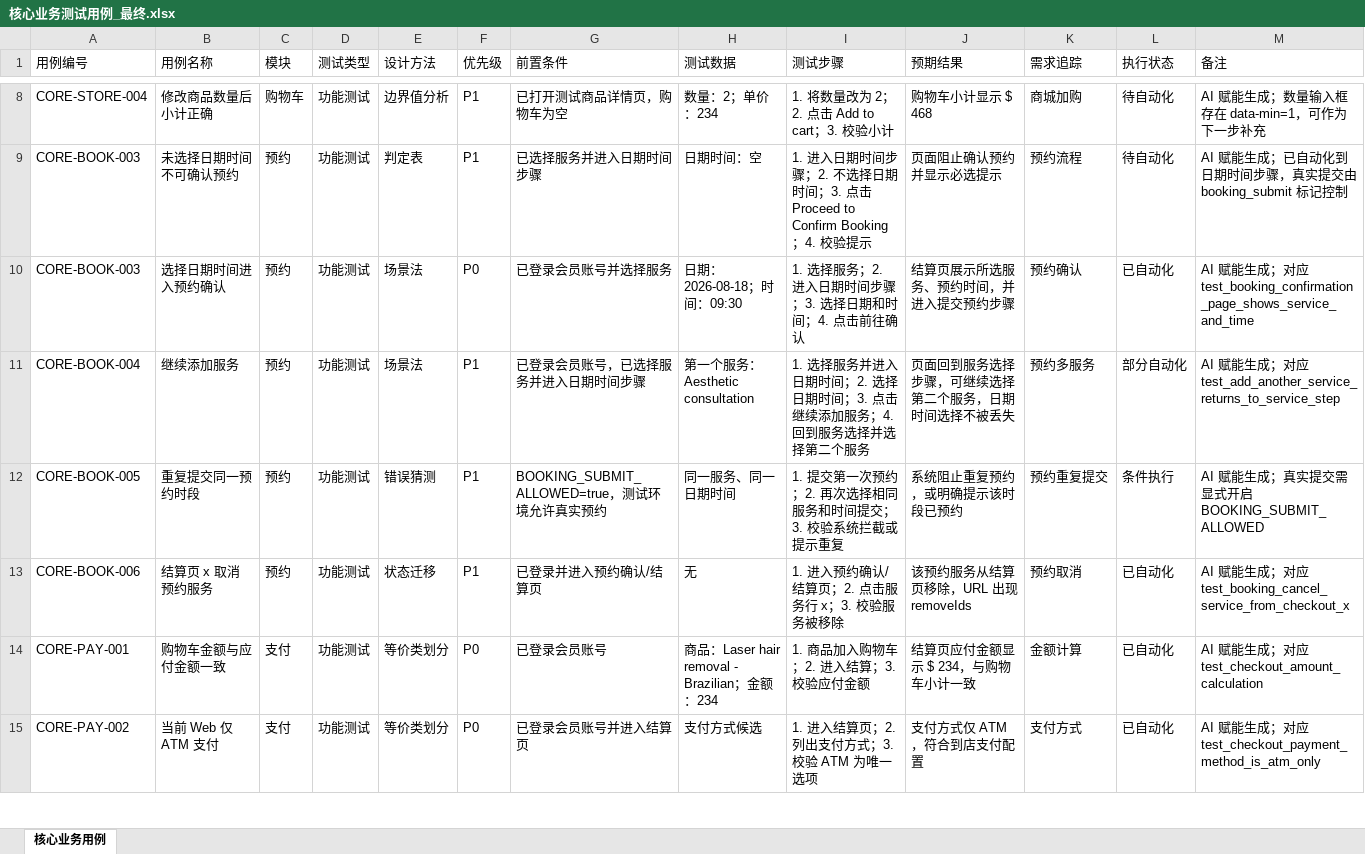
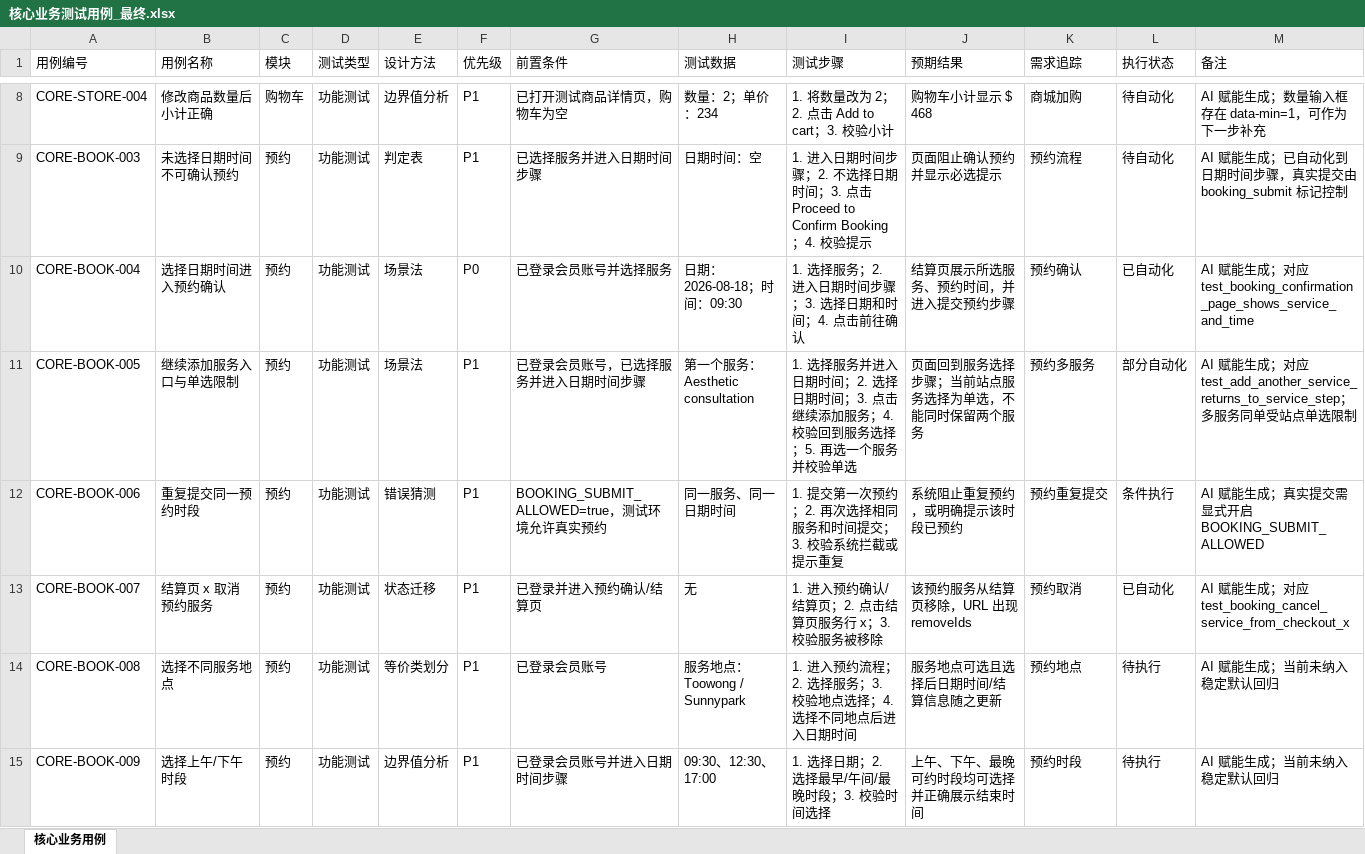
Before and after one commit to dyk39520/fsk, an Excel workbook: 核心业务测试用例_最终.xlsx, sheet 核心业务用例, drawn as a sheet; only a part is shown, gaps mark what is left out; the shorter side is filled out with more unchanged rows; values as stored, in another font and other column widths than the file's, no borders; the diff covers the shown part only; the diff names each change by its address in the sheet, - before the commit and + after, or states it on an @@ line.

```diff
--- a/核心业务测试用例_最终.xlsx (sheet 核心业务用例)
+++ b/核心业务测试用例_最终.xlsx (sheet 核心业务用例)
-A10 (用例编号): CORE-BOOK-003
+A10 (用例编号): CORE-BOOK-004
-A11 (用例编号): CORE-BOOK-004
+A11 (用例编号): CORE-BOOK-005
-B11 (用例名称): 继续添加服务
+B11 (用例名称): 继续添加服务入口与单选限制
-I11 (测试步骤): …服务；4. 回到服务选择并选择第二个服务
+I11 (测试步骤): …服务；4. 校验回到服务选择；5. 再选一个服务并校验单选
-J11 (预期结果): 页面回到服务选择步骤，可继续选择第二个服务，日期时间选择不被丢失
+J11 (预期结果): 页面回到服务选择步骤；当前站点服务选择为单选，不能同时保留两个服务
-M11 (备注): …test_add_another_service_returns_to_service_step
+M11 (备注): …test_add_another_service_returns_to_service_step；多服务同单受站点单选限制
-A12 (用例编号): CORE-BOOK-005
+A12 (用例编号): CORE-BOOK-006
-A13 (用例编号): CORE-BOOK-006
+A13 (用例编号): CORE-BOOK-007
-I13 (测试步骤): 1. 进入预约确认/结算页；2. 点击服务行 x；3. 校验服务被移除
+I13 (测试步骤): 1. 进入预约确认/结算页；2. 点击结算页服务行 x；3. 校验服务被移除
+row 14: CORE-BOOK-008 | 选择不同服务地点 | 预约 | 功能测试 | 等价类划分 | P1 | 已登录会员账号 | 服务地点：Toowong / Sunnypark | 1. 进入预约流程；2. 选择服务；3. 校验地点选择；4. 选择不同地点后进入日期时间 | 服务地点可选且选择后日期时间/结算信息随之更新 | 预约地点 | 待执行 | AI 赋能生成；当前未纳入稳定默认回归
+row 15: CORE-BOOK-009 | 选择上午/下午时段 | 预约 | 功能测试 | 边界值分析 | P1 | 已登录会员账号并进入日期时间步骤 | 09:30、12:30、17:00 | 1. 选择日期；2. 选择最早/午间/最晚时段；3. 校验时间选择 | 上午、下午、最晚可约时段均可选择并正确展示结束时间 | 预约时段 | 待执行 | AI 赋能生成；当前未纳入稳定默认回归
```
Also changed, not shown: 14 added rows elsewhere in this sheet, data/cases/login_cases.xlsx, data/cases/register_cases.xlsx, 22 other files.
